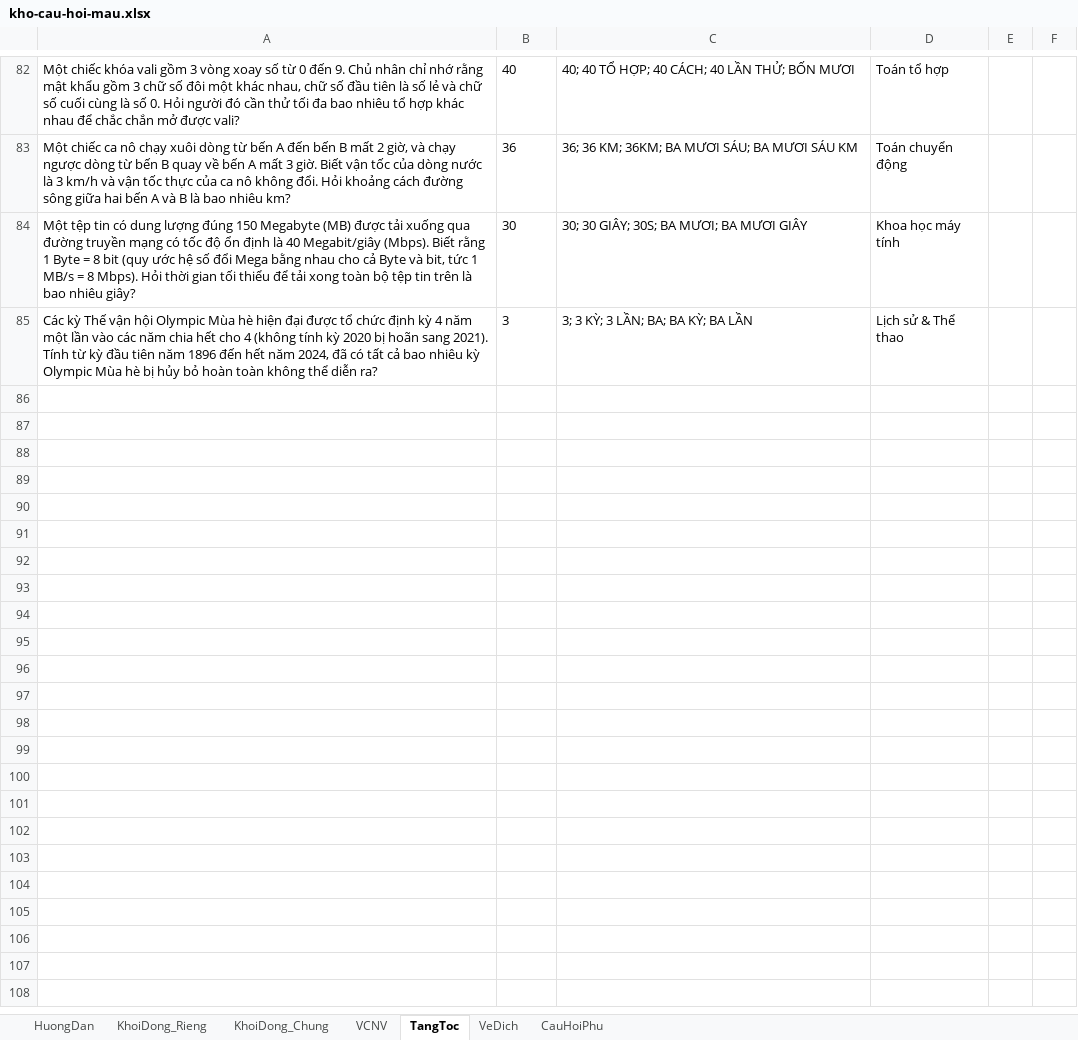
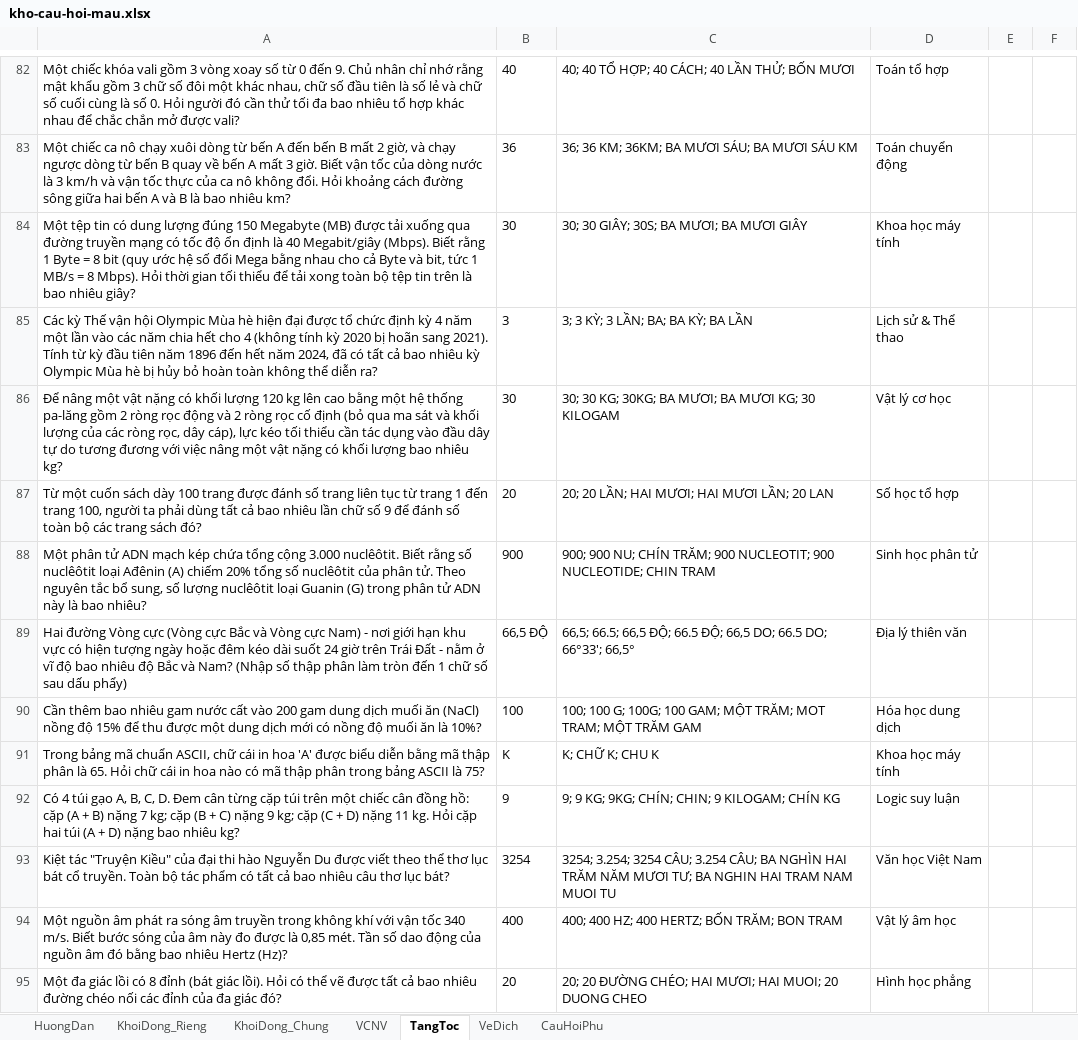
Before and after one commit to DangPhuongw/DuonglendinhSBLT, an Excel workbook: server/question-bank/kho-cau-hoi-mau.xlsx, sheet TangToc, drawn as a sheet; only a part is shown, gaps mark what is left out; values as stored, in another font and other column widths than the file's, no borders; the diff covers the shown part only; the diff names each change by its address in the sheet, - before the commit and + after, or states it on an @@ line.

Commit message:
feat(question-bank): add 30 TangToc questions (85 to 114)

```diff
--- a/server/question-bank/kho-cau-hoi-mau.xlsx (sheet TangToc)
+++ b/server/question-bank/kho-cau-hoi-mau.xlsx (sheet TangToc)
+row 86: Để nâng một vật nặng có khối lượng 120 kg lên cao bằng một hệ thống pa-lăng gồm 2 ròng rọc động và 2 ròng rọc cố định (bỏ qua ma sát và khối lượng của các ròng rọc, dây cáp), lực kéo tối thiểu cần tác dụng vào đầu dây tự do tương đương với việc nâng một vật nặng có khối lượng bao nhiêu kg? | 30 | 30; 30 KG; 30KG; BA MƯƠI; BA MƯƠI KG; 30 KILOGAM | Vật lý cơ học
+row 87: Từ một cuốn sách dày 100 trang được đánh số trang liên tục từ trang 1 đến trang 100, người ta phải dùng tất cả bao nhiêu lần chữ số 9 để đánh số toàn bộ các trang sách đó? | 20 | 20; 20 LẦN; HAI MƯƠI; HAI MƯƠI LẦN; 20 LAN | Số học tổ hợp
+row 88: Một phân tử ADN mạch kép chứa tổng cộng 3.000 nuclêôtit. Biết rằng số nuclêôtit loại Ađênin (A) chiếm 20% tổng số nuclêôtit của phân tử. Theo nguyên tắc bổ sung, số lượng nuclêôtit loại Guanin (G) trong phân tử ADN này là bao nhiêu? | 900 | 900; 900 NU; CHÍN TRĂM; 900 NUCLEOTIT; 900 NUCLEOTIDE; CHIN TRAM | Sinh học phân tử
+row 89: Hai đường Vòng cực (Vòng cực Bắc và Vòng cực Nam) - nơi giới hạn khu vực có hiện tượng ngày hoặc đêm kéo dài suốt 24 giờ trên Trái Đất - nằm ở vĩ độ bao nhiêu độ Bắc và Nam? (Nhập số thập phân làm tròn đến 1 chữ số sau dấu phẩy) | 66,5 ĐỘ | 66,5; 66.5; 66,5 ĐỘ; 66.5 ĐỘ; 66,5 DO; 66.5 DO; 66°33'; 66,5° | Địa lý thiên văn
+row 90: Cần thêm bao nhiêu gam nước cất vào 200 gam dung dịch muối ăn (NaCl) nồng độ 15% để thu được một dung dịch mới có nồng độ muối ăn là 10%? | 100 | 100; 100 G; 100G; 100 GAM; MỘT TRĂM; MOT TRAM; MỘT TRĂM GAM | Hóa học dung dịch
+row 91: Trong bảng mã chuẩn ASCII, chữ cái in hoa 'A' được biểu diễn bằng mã thập phân là 65. Hỏi chữ cái in hoa nào có mã thập phân trong bảng ASCII là 75? | K | K; CHỮ K; CHU K | Khoa học máy tính
+row 92: Có 4 túi gạo A, B, C, D. Đem cân từng cặp túi trên một chiếc cân đồng hồ: cặp (A + B) nặng 7 kg; cặp (B + C) nặng 9 kg; cặp (C + D) nặng 11 kg. Hỏi cặp hai túi (A + D) nặng bao nhiêu kg? | 9 | 9; 9 KG; 9KG; CHÍN; CHIN; 9 KILOGAM; CHÍN KG | Logic suy luận
+row 93: Kiệt tác "Truyện Kiều" của đại thi hào Nguyễn Du được viết theo thể thơ lục bát cổ truyền. Toàn bộ tác phẩm có tất cả bao nhiêu câu thơ lục bát? | 3254 | 3254; 3.254; 3254 CÂU; 3.254 CÂU; BA NGHÌN HAI TRĂM NĂM MƯƠI TƯ; BA NGHIN HAI TRAM NAM MUOI TU | Văn học Việt Nam
+row 94: Một nguồn âm phát ra sóng âm truyền trong không khí với vận tốc 340 m/s. Biết bước sóng của âm này đo được là 0,85 mét. Tần số dao động của nguồn âm đó bằng bao nhiêu Hertz (Hz)? | 400 | 400; 400 HZ; 400 HERTZ; BỐN TRĂM; BON TRAM | Vật lý âm học
+row 95: Một đa giác lồi có 8 đỉnh (bát giác lồi). Hỏi có thể vẽ được tất cả bao nhiêu đường chéo nối các đỉnh của đa giác đó? | 20 | 20; 20 ĐƯỜNG CHÉO; HAI MƯƠI; HAI MUOI; 20 DUONG CHEO | Hình học phẳng
```
Also changed, not shown: 20 added rows elsewhere in this sheet.
